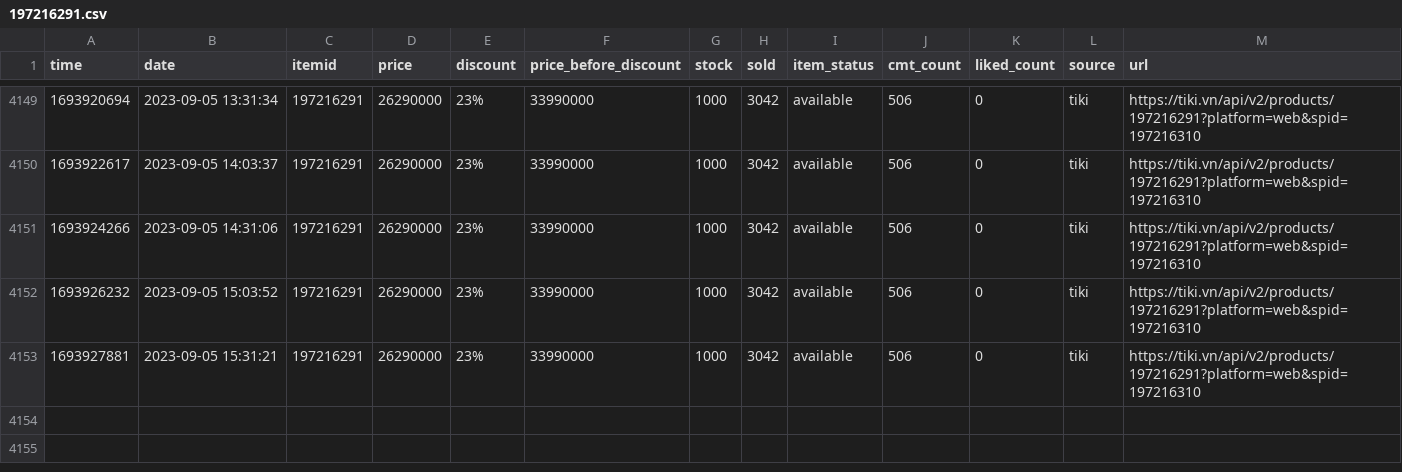
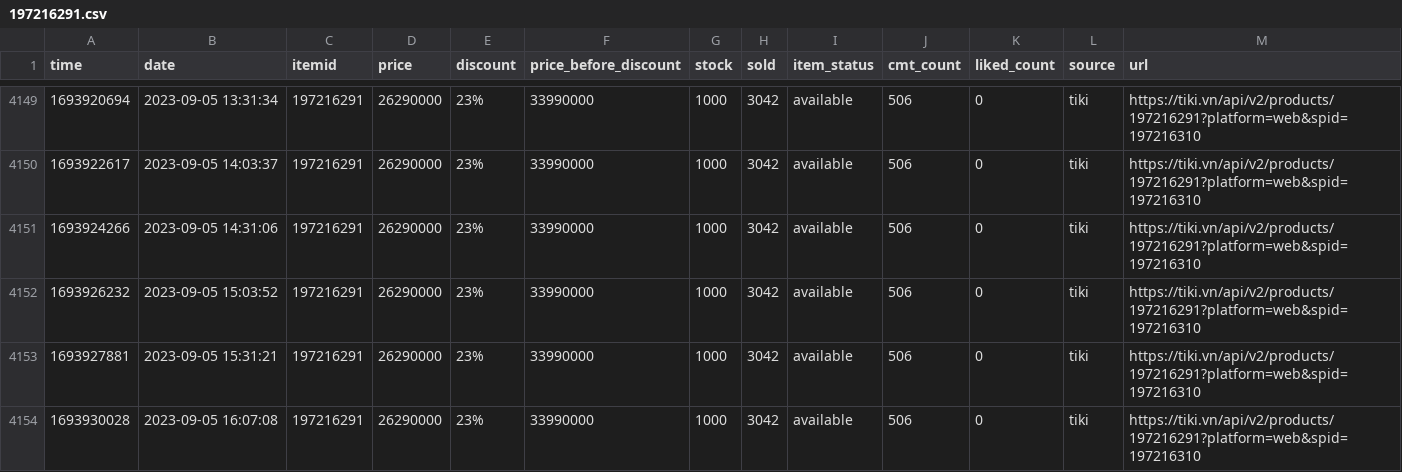
Before and after one commit to neko-pro/rez0nk, a CSV file: data/history/197216291.csv, drawn as a sheet; only a part is shown, gaps mark what is left out.

```diff
--- a/data/history/197216291.csv
+++ b/data/history/197216291.csv
@@ -4153 +4153,2 @@ time,date,itemid,price,discount,price_before_discount,stock,sold,item_status,cmt
 1693927881,2023-09-05 15:31:21,197216291,26290000,23%,33990000,1000,3042,available,506,0,tiki,https://tiki.vn/api/v2/products/197216291?platform=web&spid=197216310
+1693930028,2023-09-05 16:07:08,197216291,26290000,23%,33990000,1000,3042,available,506,0,tiki,https://tiki.vn/api/v2/products/197216291?platform=web&spid=197216310
```
Also changed, not shown: data/history/127367894.csv, data/history/183035665.csv, 11 other files.
